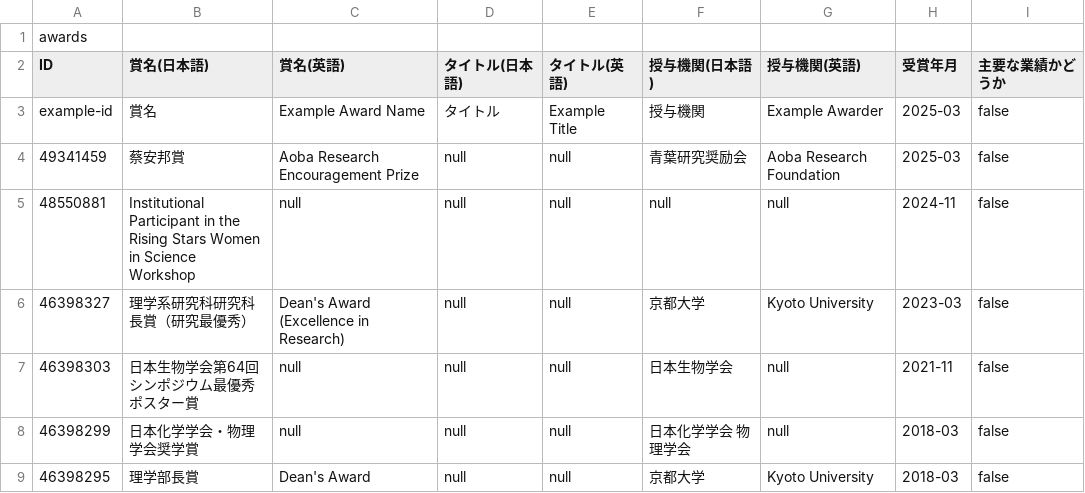
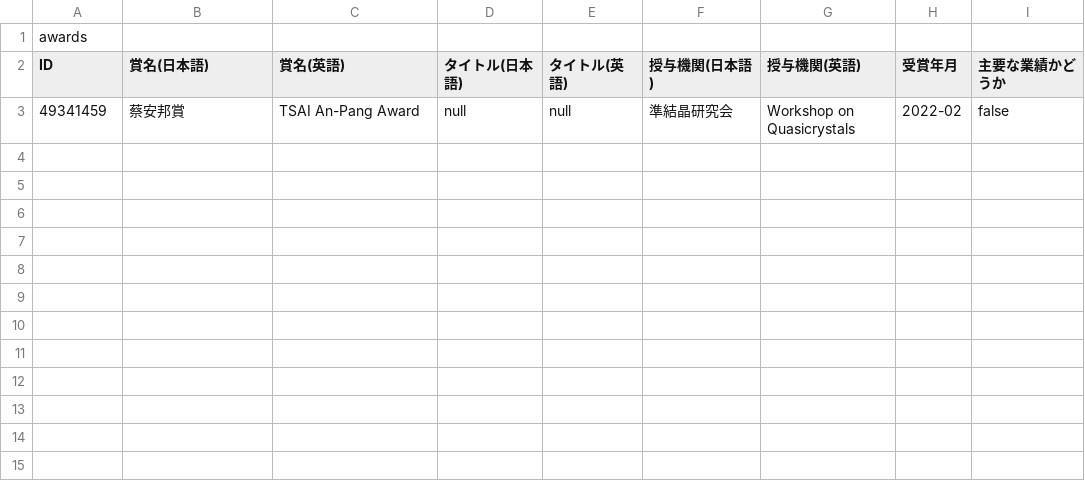
Before and after one commit to iwata0408/iwata0408.github.io, a CSV file: data/rm_awards.csv, drawn as a sheet.

Commit message:
Update rm_awards.csv

```diff
--- a/data/rm_awards.csv
+++ b/data/rm_awards.csv
@@ -2,8 +2,2 @@ awards
 ID,賞名(日本語),賞名(英語),タイトル(日本語),タイトル(英語),授与機関(日本語),授与機関(英語),受賞年月,主要な業績かどうか
-example-id,賞名,"Example Award Name",タイトル,"Example Title",授与機関,"Example Awarder",2025-03,false
-49341459,蔡安邦賞,"Aoba Research Encouragement Prize",null,null,青葉研究奨励会,"Aoba Research Foundation",2025-03,false
-48550881,"Institutional Participant in the Rising Stars Women in Science Workshop",null,null,null,null,null,2024-11,false
-46398327,理学系研究科研究科長賞（研究最優秀）,"Dean's Award (Excellence in Research)",null,null,京都大学,"Kyoto University",2023-03,false
-46398303,日本生物学会第64回シンポジウム最優秀ポスター賞,null,null,null,日本生物学会,null,2021-11,false
-46398299,日本化学学会・物理学会奨学賞,null,null,null,"日本化学学会 物理学会",null,2018-03,false
-46398295,理学部長賞,"Dean's Award",null,null,京都大学,"Kyoto University",2018-03,false
+49341459,蔡安邦賞,"TSAI An-Pang Award",null,null,準結晶研究会,"Workshop on Quasicrystals",2022-02,false
```
